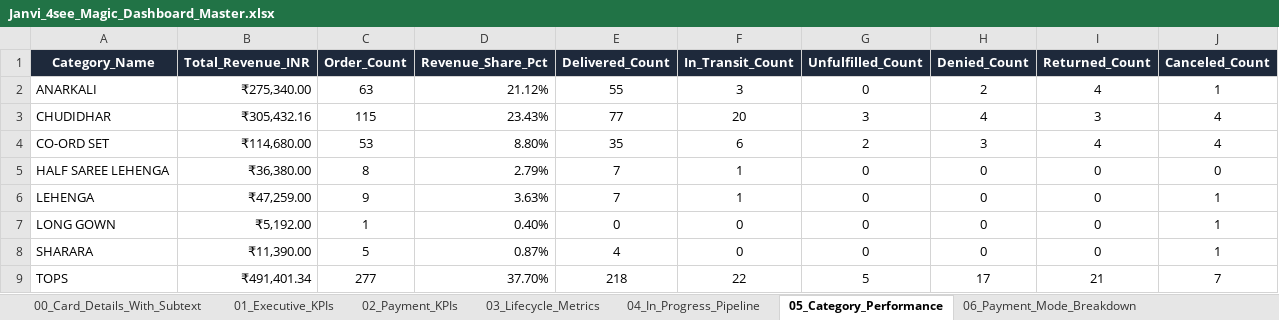
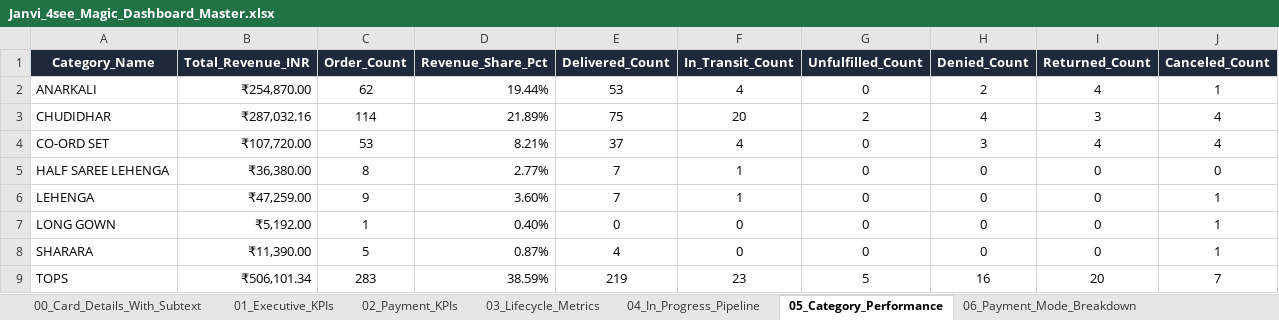
Before and after one commit to nrm-web/JANVI-AIKA-Website-Orders, an Excel workbook: Janvi_4see_Magic_Dashboard_Master.xlsx, sheet 05_Category_Performance, drawn as a sheet; values as stored, in another font and other column widths than the file's, no borders; the diff names each change by its address in the sheet, - before the commit and + after, or states it on an @@ line.

```diff
--- a/Janvi_4see_Magic_Dashboard_Master.xlsx (sheet 05_Category_Performance)
+++ b/Janvi_4see_Magic_Dashboard_Master.xlsx (sheet 05_Category_Performance)
-B2 (Total_Revenue_INR): ₹275,340.00
+B2 (Total_Revenue_INR): ₹254,870.00
-C2 (Order_Count): 63
+C2 (Order_Count): 62
-D2 (Revenue_Share_Pct): 21.12%
+D2 (Revenue_Share_Pct): 19.44%
-E2 (Delivered_Count): 55
+E2 (Delivered_Count): 53
-F2 (In_Transit_Count): 3
+F2 (In_Transit_Count): 4
-B3 (Total_Revenue_INR): ₹305,432.16
+B3 (Total_Revenue_INR): ₹287,032.16
-C3 (Order_Count): 115
+C3 (Order_Count): 114
-D3 (Revenue_Share_Pct): 23.43%
+D3 (Revenue_Share_Pct): 21.89%
-E3 (Delivered_Count): 77
+E3 (Delivered_Count): 75
-G3 (Unfulfilled_Count): 3
+G3 (Unfulfilled_Count): 2
-B4 (Total_Revenue_INR): ₹114,680.00
+B4 (Total_Revenue_INR): ₹107,720.00
-D4 (Revenue_Share_Pct): 8.80%
+D4 (Revenue_Share_Pct): 8.21%
-E4 (Delivered_Count): 35
+E4 (Delivered_Count): 37
-F4 (In_Transit_Count): 6
+F4 (In_Transit_Count): 4
-G4 (Unfulfilled_Count): 2
+G4 (Unfulfilled_Count): 0
-D5 (Revenue_Share_Pct): 2.79%
+D5 (Revenue_Share_Pct): 2.77%
-D6 (Revenue_Share_Pct): 3.63%
+D6 (Revenue_Share_Pct): 3.60%
-B9 (Total_Revenue_INR): ₹491,401.34
+B9 (Total_Revenue_INR): ₹506,101.34
-C9 (Order_Count): 277
+C9 (Order_Count): 283
-D9 (Revenue_Share_Pct): 37.70%
+D9 (Revenue_Share_Pct): 38.59%
-E9 (Delivered_Count): 218
+E9 (Delivered_Count): 219
-F9 (In_Transit_Count): 22
+F9 (In_Transit_Count): 23
-H9 (Denied_Count): 17
+H9 (Denied_Count): 16
-I9 (Returned_Count): 21
+I9 (Returned_Count): 20
```
Also changed, not shown: sheet Master_Orders_Dataset, sheet 00_Card_Details_With_Subtext, sheet 06_Payment_Mode_Breakdown, sheet 02_Payment_KPIs, sheet 04_In_Progress_Pipeline, sheet 03_Lifecycle_Metrics, 4 more sheets, Janvi_Consolidated_Orders_2026_2027.xlsx, 1 other file.
